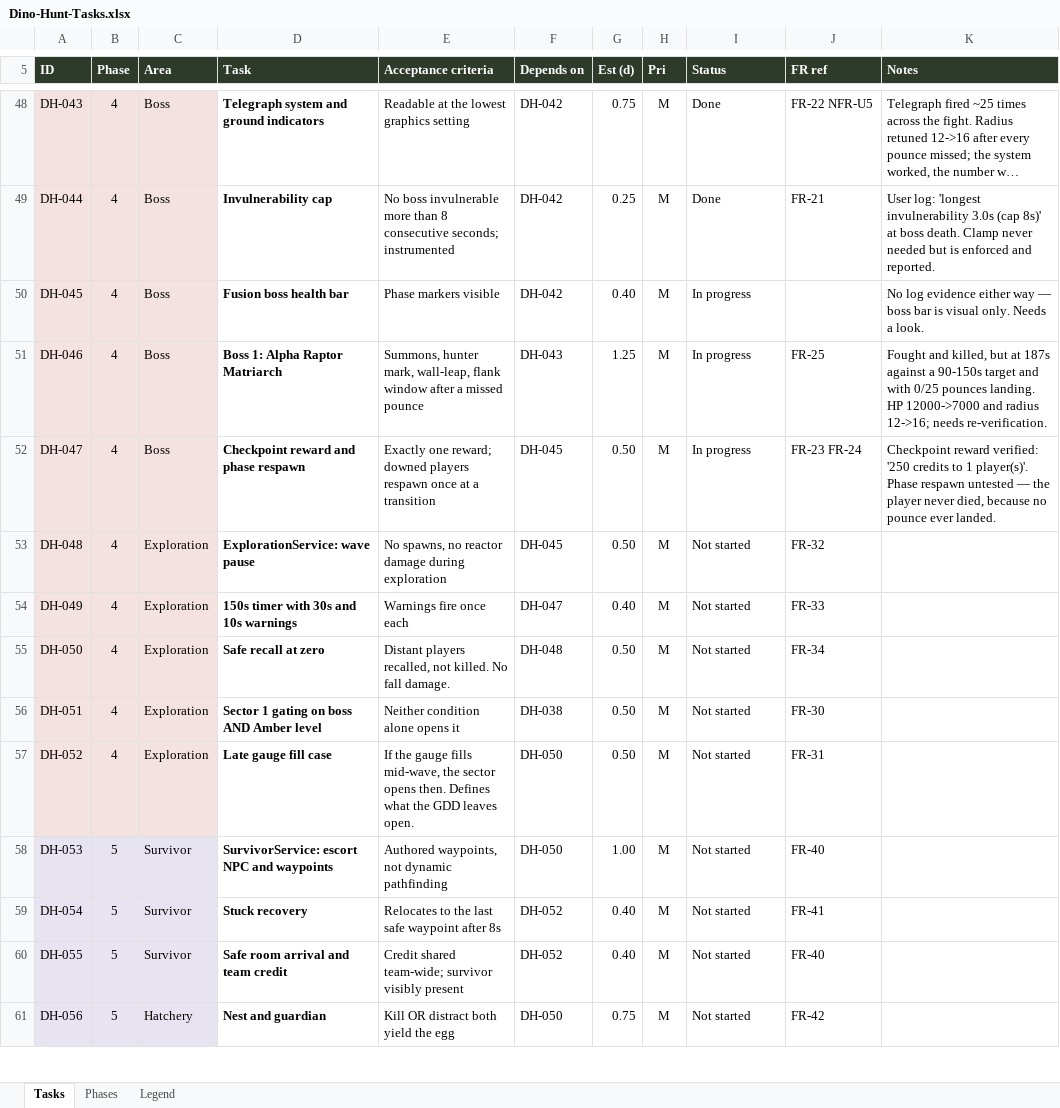
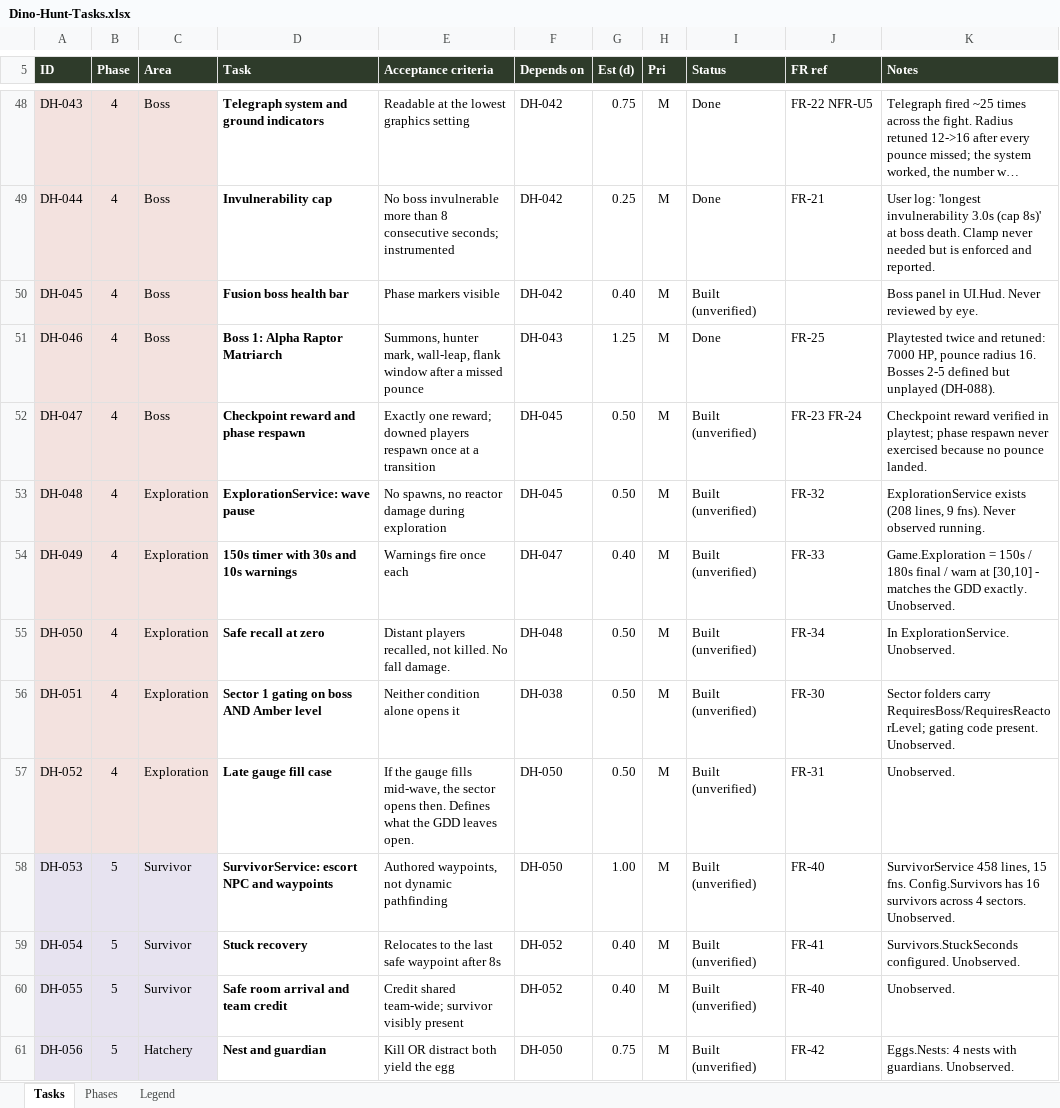
Before and after one commit to syedayeshulhassanbukhari/Dino-Hunt, an Excel workbook: Dino-Hunt-Tasks.xlsx, sheet Tasks, drawn as a sheet; only a part is shown, gaps mark what is left out; long unchanged cells end in …; values as stored, in another font and other column widths than the file's, no borders; conditional formats not drawn; the diff covers the shown part only; the diff names each change by its address in the sheet, - before the commit and + after, or states it on an @@ line.

```diff
--- a/Dino-Hunt-Tasks.xlsx (sheet Tasks)
+++ b/Dino-Hunt-Tasks.xlsx (sheet Tasks)
-I50 (Status): In progress
+I50 (Status): Built (unverified)
-K50 (Notes): No log evidence either way — boss bar is visual only. Needs a look.
+K50 (Notes): Boss panel in UI.Hud. Never reviewed by eye.
-I51 (Status): In progress
+I51 (Status): Done
-K51 (Notes): Fought and killed, but at 187s against a 90-150s target and with 0/25 pounces landing. HP 12000->7000 and radius 12->16; needs re-verification.
+K51 (Notes): Playtested twice and retuned: 7000 HP, pounce radius 16. Bosses 2-5 defined but unplayed (DH-088).
-I52 (Status): In progress
+I52 (Status): Built (unverified)
-K52 (Notes): Checkpoint reward verified: '250 credits to 1 player(s)'. Phase respawn untested — the player never died, because no pounce ever landed.
+K52 (Notes): Checkpoint reward verified in playtest; phase respawn never exercised because no pounce landed.
-I53:I61 (Status): Not started
+I53:I61 (Status): Built (unverified)
-K53 (Notes): (empty)
+K53 (Notes): ExplorationService exists (208 lines, 9 fns). Never observed running.
-K54 (Notes): (empty)
+K54 (Notes): Game.Exploration = 150s / 180s final / warn at [30,10] - matches the GDD exactly. Unobserved.
-K55 (Notes): (empty)
+K55 (Notes): In ExplorationService. Unobserved.
-K56 (Notes): (empty)
+K56 (Notes): Sector folders carry RequiresBoss/RequiresReactorLevel; gating code present. Unobserved.
-K57 (Notes): (empty)
+K57 (Notes): Unobserved.
-K58 (Notes): (empty)
+K58 (Notes): SurvivorService 458 lines, 15 fns. Config.Survivors has 16 survivors across 4 sectors. Unobserved.
-K59 (Notes): (empty)
+K59 (Notes): Survivors.StuckSeconds configured. Unobserved.
-K60 (Notes): (empty)
+K60 (Notes): Unobserved.
-K61 (Notes): (empty)
+K61 (Notes): Eggs.Nests: 4 nests with guardians. Unobserved.
```
Also changed, not shown: 35 added rows, 1 removed row and 26 edited cells elsewhere in this sheet, sheet Phases, 4 other files.
